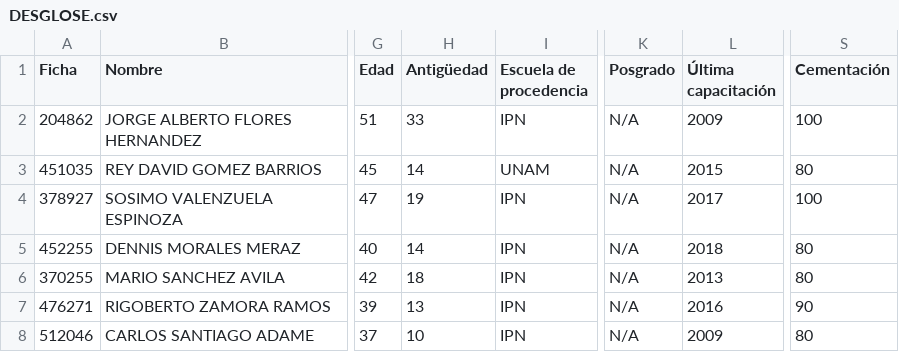
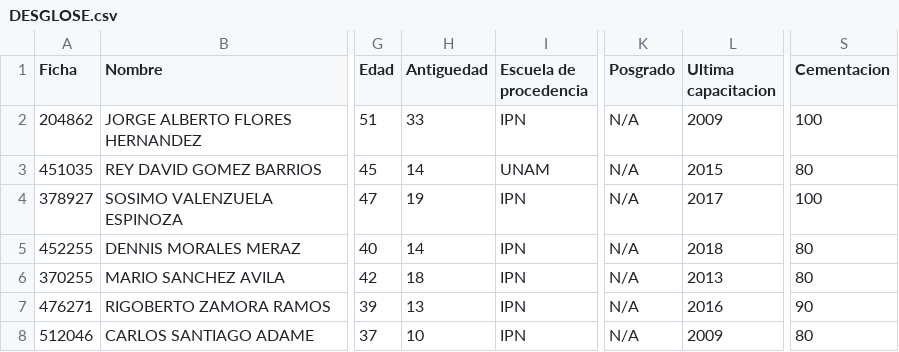
Before and after one commit to Ivanfdezr/ivanfdezr.github.io, a CSV file: DESGLOSE.csv, drawn as a sheet; only a part is shown, gaps mark what is left out; the diff names each change by its address in the sheet, - before the commit and + after, or states it on an @@ line.

Commit message:
Inserting data

```diff
--- a/DESGLOSE.csv
+++ b/DESGLOSE.csv
-H1: Antigüedad
+H1: Antiguedad
-L1: Última capacitación
+L1: Ultima capacitacion
-S1: Cementación
+S1: Cementacion
```
Also changed, not shown: 1 other file.
